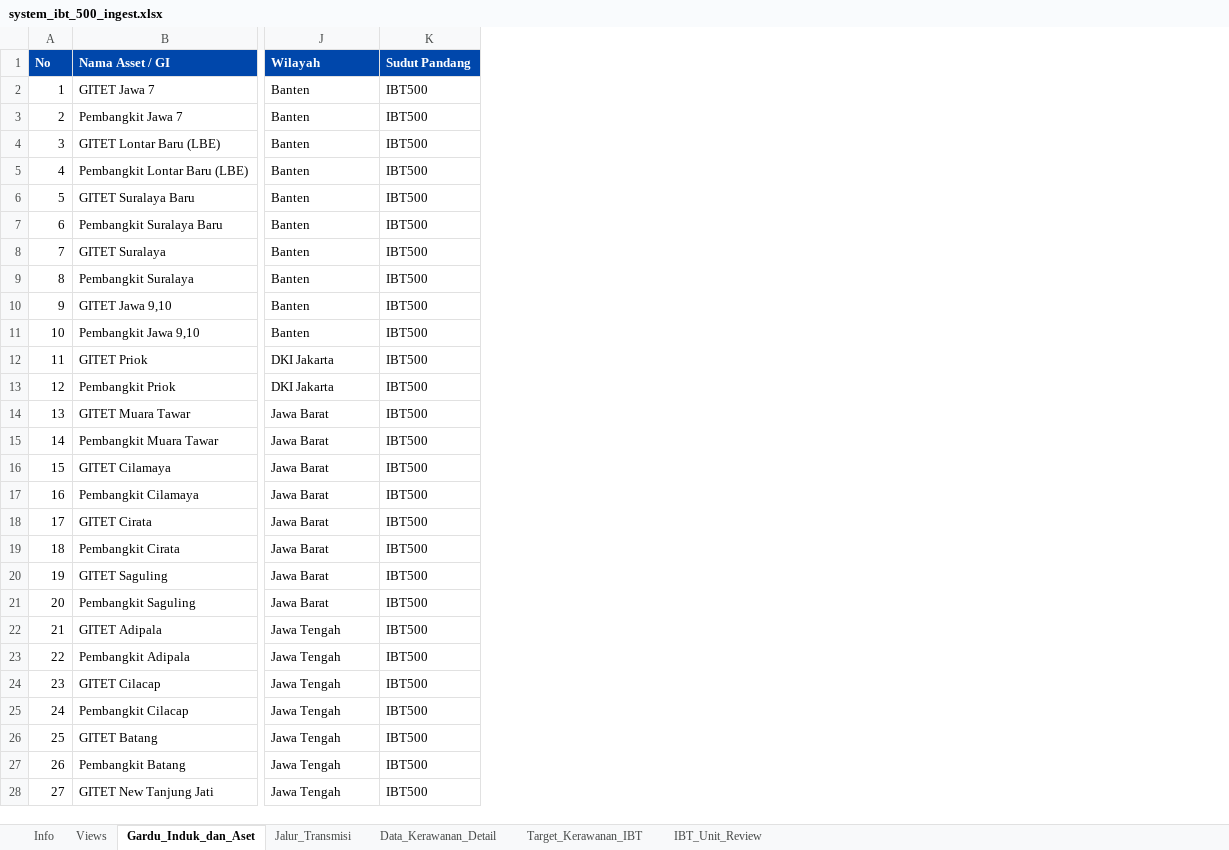
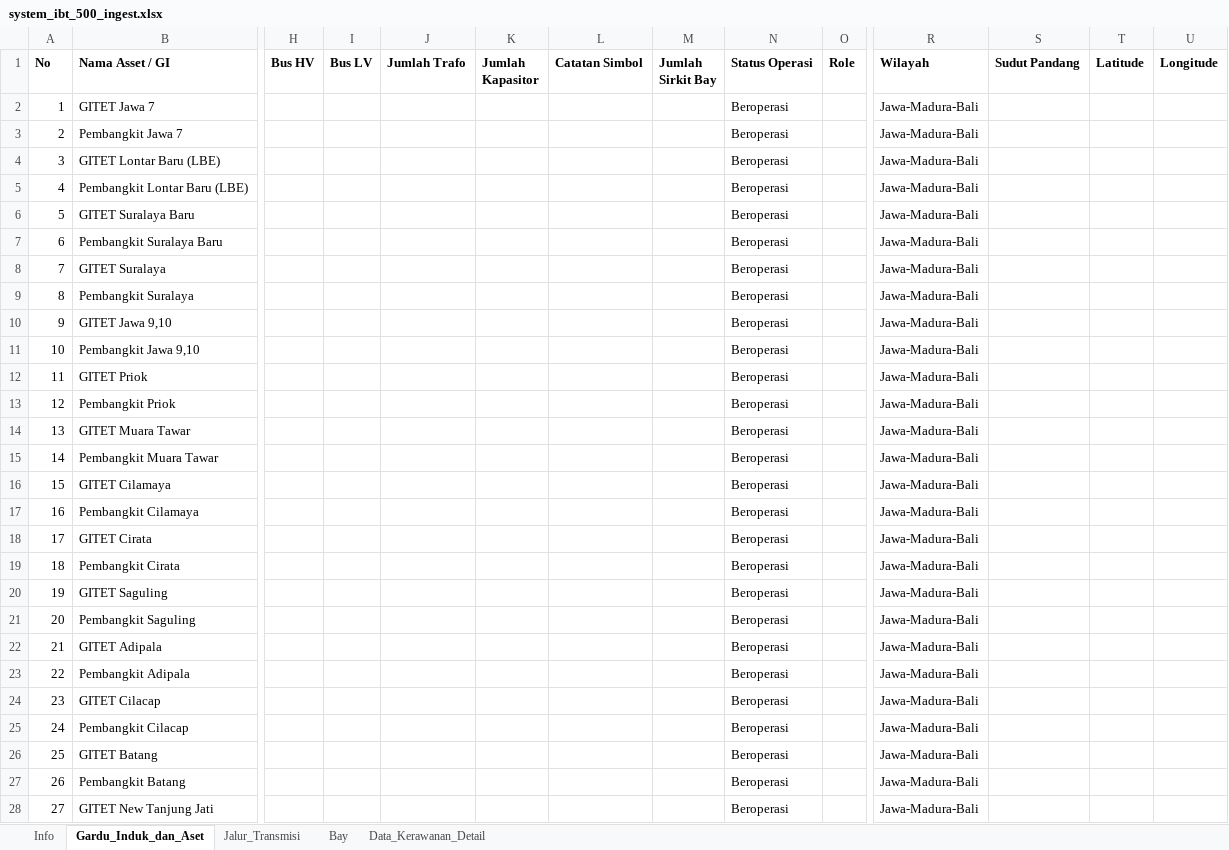
Before and after one commit to hafizna/SLD_engine, an Excel workbook: samples/system_ibt_500_ingest.xlsx, sheet Gardu_Induk_dan_Aset, drawn as a sheet; only a part is shown, gaps mark what is left out; values as stored, in another font and other column widths than the file's, no borders; addresses are those after the commit; the diff covers the shown part only; the diff names each change by its address in the sheet, - before the commit and + after, or states it on an @@ line.

```diff
--- a/samples/system_ibt_500_ingest.xlsx (sheet Gardu_Induk_dan_Aset)
+++ b/samples/system_ibt_500_ingest.xlsx (sheet Gardu_Induk_dan_Aset)
-sheet tab: Views
-sheet tab: Target_Kerawanan_IBT
-sheet tab: IBT_Unit_Review
+sheet tab: Bay
+column H (Bus HV), empty
+column I (Bus LV), empty
+column J (Jumlah Trafo), empty
+column K (Jumlah Kapasitor), empty
+column L (Catatan Simbol), empty
+column M (Jumlah Sirkit Bay), empty
+column N (Status Operasi), rows 2-28: all Beroperasi
+column O (Role), empty
+column T (Latitude), empty
+column U (Longitude), empty
@@ A1:B1 fill: #0047AB → none, text colour: #FFFFFF → black @@
@@ R1:S1 fill: #0047AB → none, text colour: #FFFFFF → black @@
-R2:R11 (Wilayah): Banten
+R2:R11 (Wilayah): Jawa-Madura-Bali
-S2:S28 (Sudut Pandang): IBT500
+S2:S28 (Sudut Pandang): (empty)
-R12:R13 (Wilayah): DKI Jakarta
+R12:R13 (Wilayah): Jawa-Madura-Bali
-R14:R21 (Wilayah): Jawa Barat
+R14:R21 (Wilayah): Jawa-Madura-Bali
-R22:R28 (Wilayah): Jawa Tengah
+R22:R28 (Wilayah): Jawa-Madura-Bali
```
Also changed, not shown: 82 edited cells and cell formats elsewhere in this sheet, sheet Jalur_Transmisi, sheet Data_Kerawanan_Detail, sheet Info, 1 other file.
